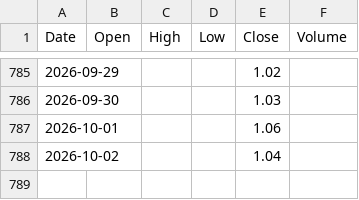
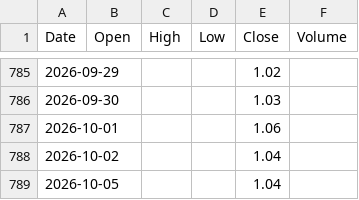
Before and after one commit to marthavshelton-sys/fnam-debt-monitor, a CSV file: tools/oracle/data/bbb_oas.csv, drawn as a sheet; only a part is shown, gaps mark what is left out; the diff names each change by its address in the sheet, - before the commit and + after, or states it on an @@ line.

```diff
--- a/tools/oracle/data/bbb_oas.csv
+++ b/tools/oracle/data/bbb_oas.csv
+row 789: 2026-10-05 |  |  |  | 1.04
```
Also changed, not shown: 25 other files.
